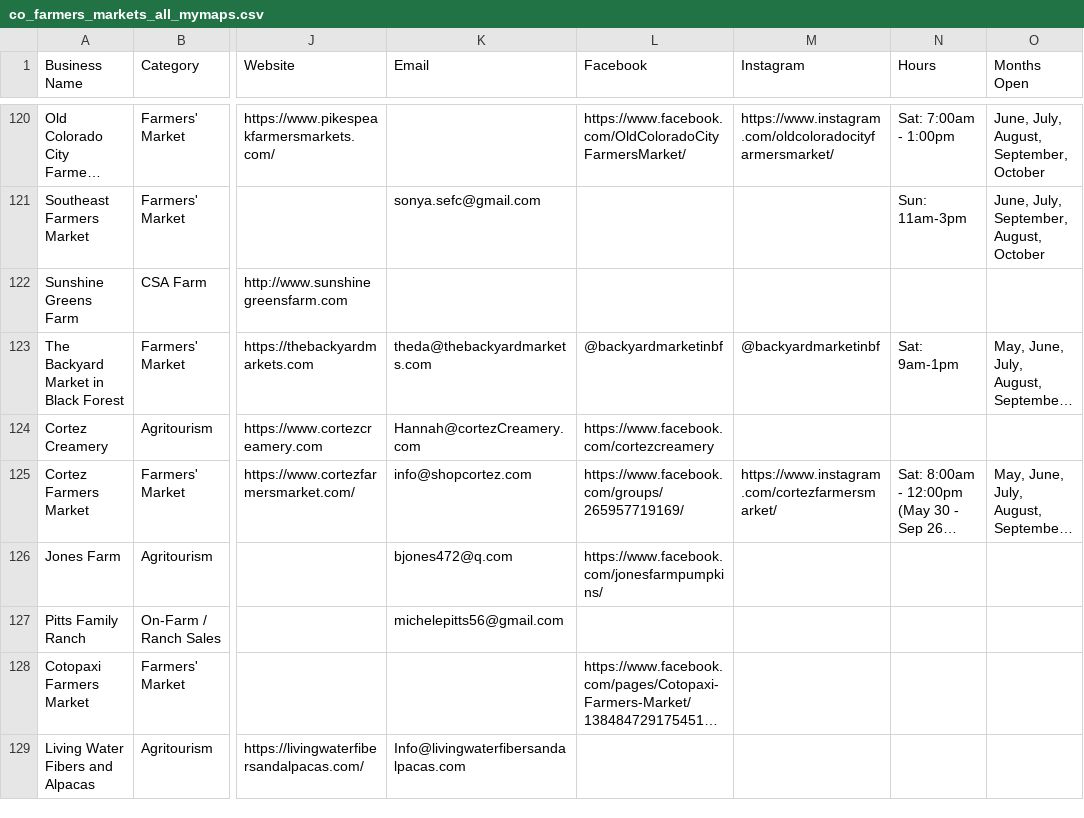
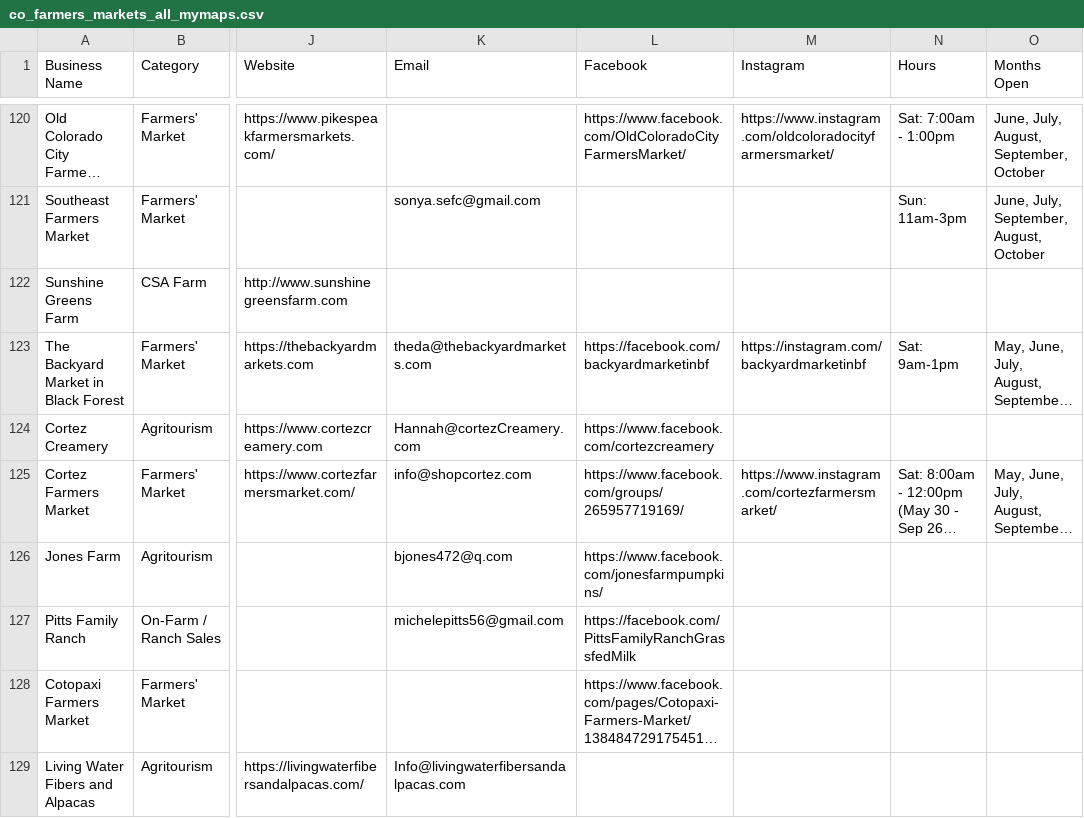
Before and after one commit to dbrown-creator/colorado-farm-trail, a CSV file: data-compiled/phase2/co_farmers_markets_all_mymaps.csv, drawn as a sheet; only a part is shown, gaps mark what is left out; long unchanged cells end in …; the diff covers the shown part only; the diff names each change by its address in the sheet, - before the commit and + after, or states it on an @@ line.

```diff
--- a/data-compiled/phase2/co_farmers_markets_all_mymaps.csv
+++ b/data-compiled/phase2/co_farmers_markets_all_mymaps.csv
-L123 (Facebook): @backyardmarketinbf
+L123 (Facebook): https://facebook.com/backyardmarketinbf
-M123 (Instagram): @backyardmarketinbf
+M123 (Instagram): https://instagram.com/backyardmarketinbf
-L127 (Facebook): (empty)
+L127 (Facebook): https://facebook.com/PittsFamilyRanchGrassfedMilk
```
Also changed, not shown: 43 edited cells elsewhere in this file, source-data/phase2/co_farmers_markets_all_raw.csv.
